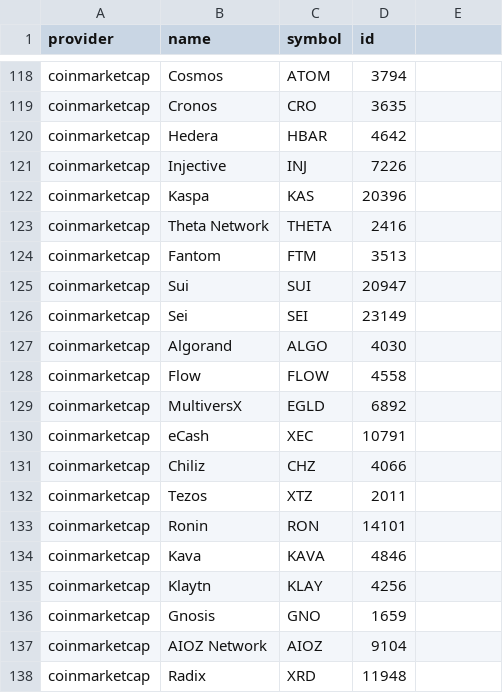
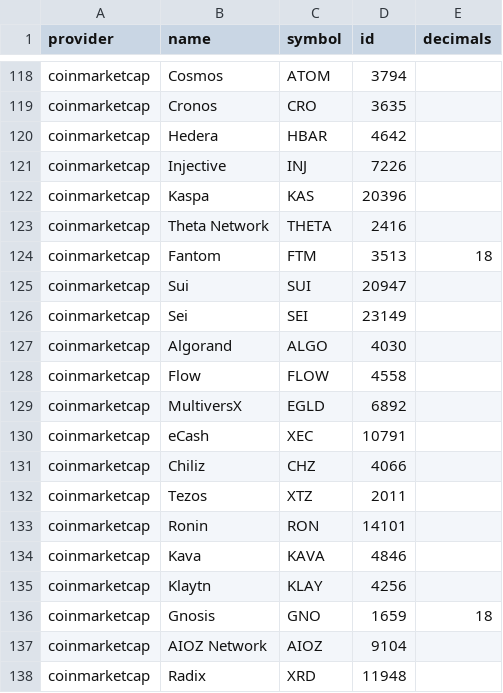
Before and after one commit to FlipsideCrypto/crosschain-models, a CSV file: data/silver__native_assets_seed.csv (was data/silver__native_asset_metadata_seed.csv), drawn as a sheet; only a part is shown, gaps mark what is left out; the diff covers the shown part only.

Commit message:
decimals

```diff
--- a/data/silver__native_asset_metadata_seed.csv
+++ b/data/silver__native_assets_seed.csv
@@ -1 +1 @@
-provider,name,symbol,id
+provider,name,symbol,id,decimals
@@ -123,3 +123,3 @@ coinmarketcap,Kaspa,KAS,20396
 coinmarketcap,Theta Network,THETA,2416
-coinmarketcap,Fantom,FTM,3513
+coinmarketcap,Fantom,FTM,3513,18
 coinmarketcap,Sui,SUI,20947
@@ -135,3 +135,3 @@ coinmarketcap,Kava,KAVA,4846
 coinmarketcap,Klaytn,KLAY,4256
-coinmarketcap,Gnosis,GNO,1659
+coinmarketcap,Gnosis,GNO,1659,18
 coinmarketcap,AIOZ Network,AIOZ,9104
```
Also changed, not shown: 10 edited cells elsewhere in this file, 13 other files.
